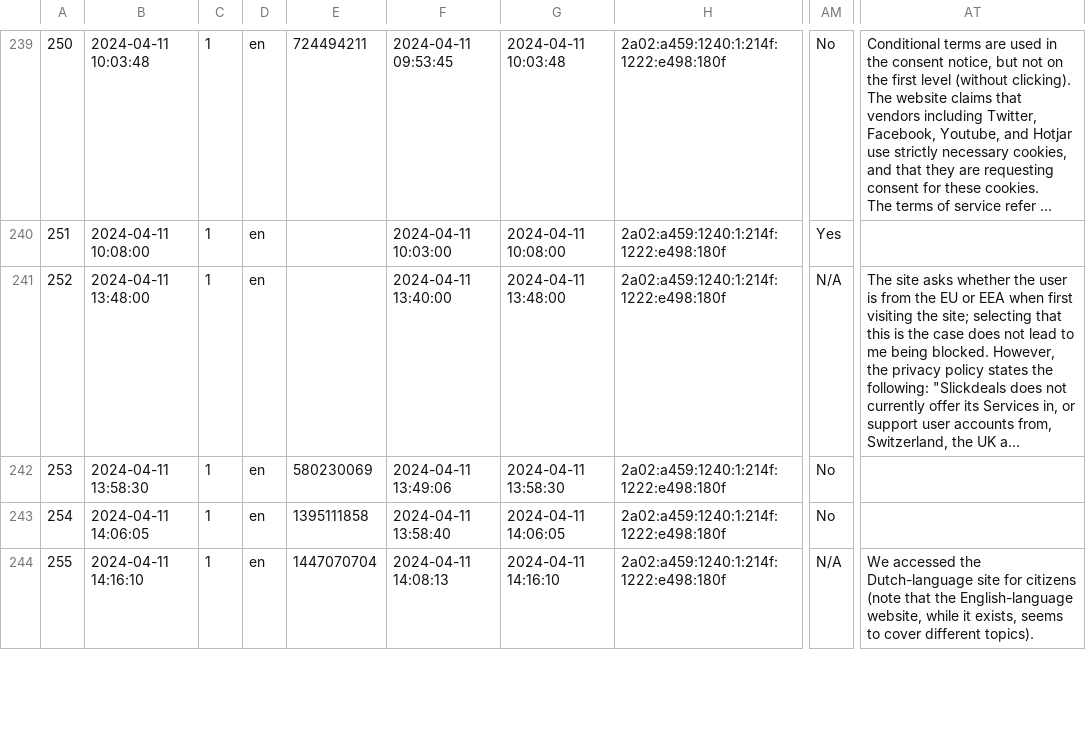
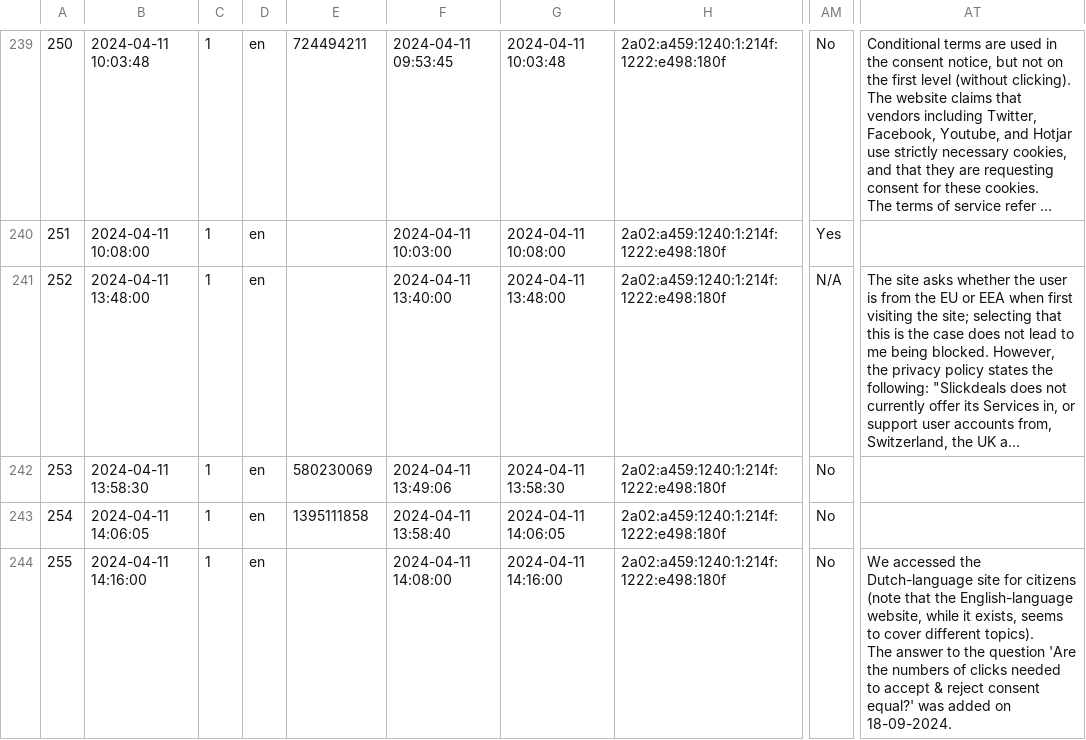
Before and after one commit to XSmeets/mep-data, a TSV file: survey/eu.tsv, drawn as a sheet; only a part is shown, gaps mark what is left out; long unchanged cells end in …; ↵ is a line break in a cell; the diff covers the shown part only; the diff names each change by its address in the sheet, - before the commit and + after, or states it on an @@ line.

```diff
--- a/survey/eu.tsv
+++ b/survey/eu.tsv
-B244: 2024-04-11 14:16:10
+B244: 2024-04-11 14:16:00
-E244: 1447070704
+E244: (empty)
-F244: 2024-04-11 14:08:13
+F244: 2024-04-11 14:08:00
-G244: 2024-04-11 14:16:10
+G244: 2024-04-11 14:16:00
-AM244: N/A
+AM244: No
-AT244: …different topics).
+AT244: …different topics). ↵ The answer to the question 'Are the numbers of clicks needed to accept & reject consent equal?' was added on 18-09-2024.
```
Also changed, not shown: 18 edited cells elsewhere in this file.
